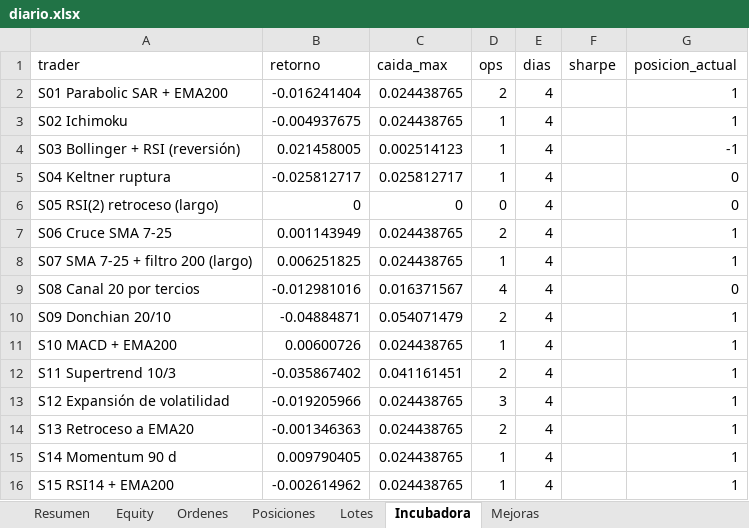
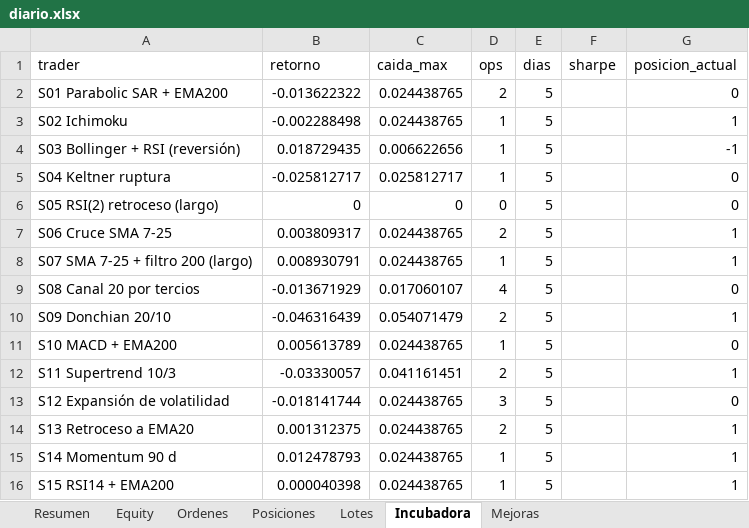
Before and after one commit to josecarrera2708-wq/viral-video-saas, an Excel workbook: millonary/paper_state/semanal/diario.xlsx, sheet Incubadora, drawn as a sheet; values as stored, in another font and other column widths than the file's, no borders; the diff names each change by its address in the sheet, - before the commit and + after, or states it on an @@ line.

```diff
--- a/millonary/paper_state/semanal/diario.xlsx (sheet Incubadora)
+++ b/millonary/paper_state/semanal/diario.xlsx (sheet Incubadora)
-B2 (retorno): -0.016241404
+B2 (retorno): -0.013622322
-E2:E16 (dias): 4
+E2:E16 (dias): 5
-G2 (posicion_actual): 1
+G2 (posicion_actual): 0
-B3 (retorno): -0.004937675
+B3 (retorno): -0.002288498
-B4 (retorno): 0.021458005
+B4 (retorno): 0.018729435
-C4 (caida_max): 0.002514123
+C4 (caida_max): 0.006622656
-B7 (retorno): 0.001143949
+B7 (retorno): 0.003809317
-B8 (retorno): 0.006251825
+B8 (retorno): 0.008930791
-B9 (retorno): -0.012981016
+B9 (retorno): -0.013671929
-C9 (caida_max): 0.016371567
+C9 (caida_max): 0.017060107
-B10 (retorno): -0.04884871
+B10 (retorno): -0.046316439
-B11 (retorno): 0.00600726
+B11 (retorno): 0.005613789
-G11 (posicion_actual): 1
+G11 (posicion_actual): 0
-B12 (retorno): -0.035867402
+B12 (retorno): -0.03330057
-B13 (retorno): -0.019205966
+B13 (retorno): -0.018141744
-G13 (posicion_actual): 1
+G13 (posicion_actual): 0
-B14 (retorno): -0.001346363
+B14 (retorno): 0.001312375
-B15 (retorno): 0.009790405
+B15 (retorno): 0.012478793
-B16 (retorno): -0.002614962
+B16 (retorno): 0.000040398
```
Also changed, not shown: sheet Equity, sheet Resumen, sheet Posiciones, sheet Lotes, 17 other files.
